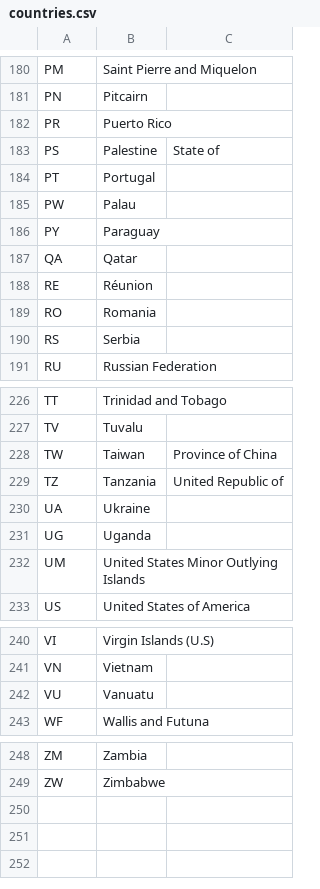
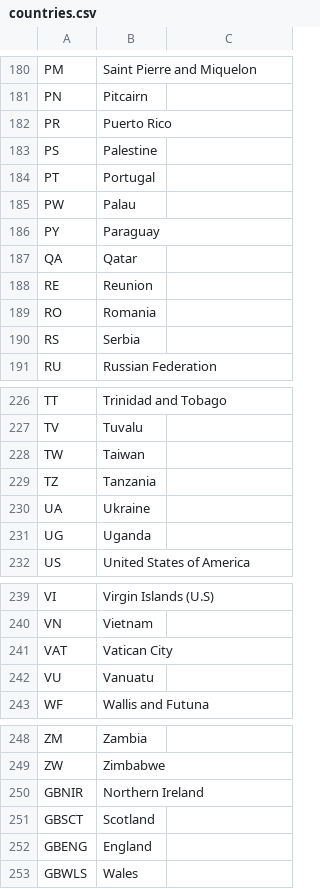
Before and after one commit to danhawkins/guess-the-flag, a CSV file: GuessTheFlag/countries.csv, drawn as a sheet; only a part is shown, gaps mark what is left out.

```diff
--- a/GuessTheFlag/countries.csv
+++ b/GuessTheFlag/countries.csv
@@ -182,3 +182,3 @@ PN, Pitcairn
 PR, Puerto Rico
-PS, Palestine, State of
+PS, Palestine
 PT, Portugal
@@ -187,3 +187,3 @@ PY, Paraguay
 QA, Qatar
-RE, Réunion
+RE, Reunion
 RO, Romania
@@ -227,7 +227,6 @@ TT, Trinidad and Tobago
 TV, Tuvalu
-TW, Taiwan, Province of China
-TZ, Tanzania, United Republic of
+TW, Taiwan
+TZ, Tanzania
 UA, Ukraine
 UG, Uganda
-UM, United States Minor Outlying Islands
 US, United States of America
@@ -241,2 +240,3 @@ VI, Virgin Islands (U.S)
 VN, Vietnam
+VAT, Vatican City
 VU, Vanuatu
@@ -249 +249,5 @@ ZM, Zambia
 ZW, Zimbabwe
+GBNIR, Northern Ireland
+GBSCT, Scotland
+GBENG, England
+GBWLS, Wales
```
Also changed, not shown: 14 other files.
